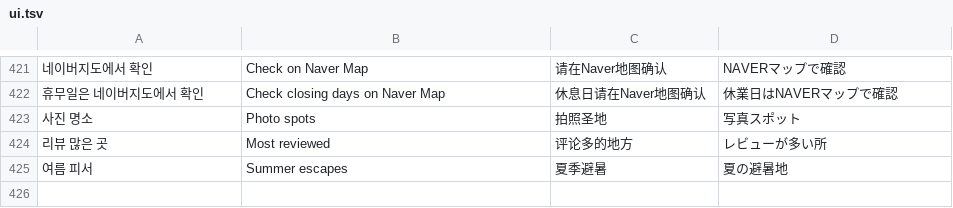
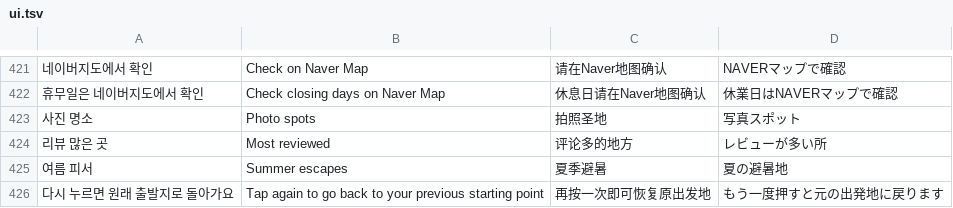
Before and after one commit to flyaranaby-collab/gangwon-travel, a TSV file: source/i18n/ui.tsv, drawn as a sheet; only a part is shown, gaps mark what is left out; the diff names each change by its address in the sheet, - before the commit and + after, or states it on an @@ line.

```diff
--- a/source/i18n/ui.tsv
+++ b/source/i18n/ui.tsv
+row 426: 다시 누르면 원래 출발지로 돌아가요 | Tap again to go back to your previous starting point | 再按一次即可恢复原出发地 | もう一度押すと元の出発地に戻ります
```
Also changed, not shown: 3 other files.
